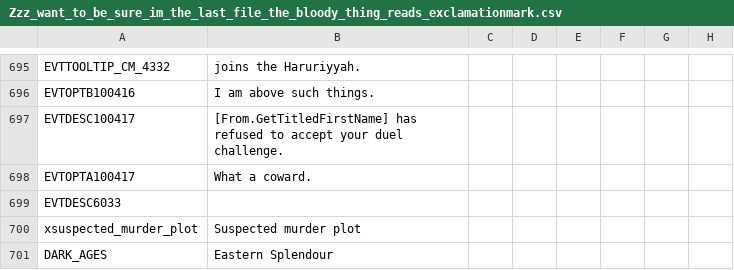
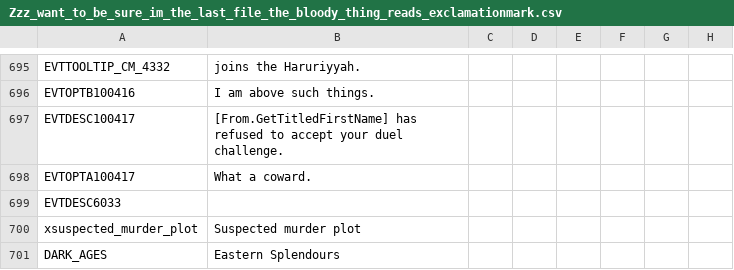
Before and after one commit to preslavb/lux-invicta-repository, a CSV file: localisation/Zzz_want_to_be_sure_im_the_last_file_the_bloody_thing_reads_exclamationmark.csv, drawn as a sheet; only a part is shown, gaps mark what is left out; the diff covers the shown part only; the diff names each change by its address in the sheet, - before the commit and + after, or states it on an @@ line.

```diff
--- a/localisation/Zzz_want_to_be_sure_im_the_last_file_the_bloody_thing_reads_exclamationmark.csv
+++ b/localisation/Zzz_want_to_be_sure_im_the_last_file_the_bloody_thing_reads_exclamationmark.csv
-B701: Eastern Splendour
+B701: Eastern Splendours
```
Also changed, not shown: 7 edited cells elsewhere in this file, 5 other files.
